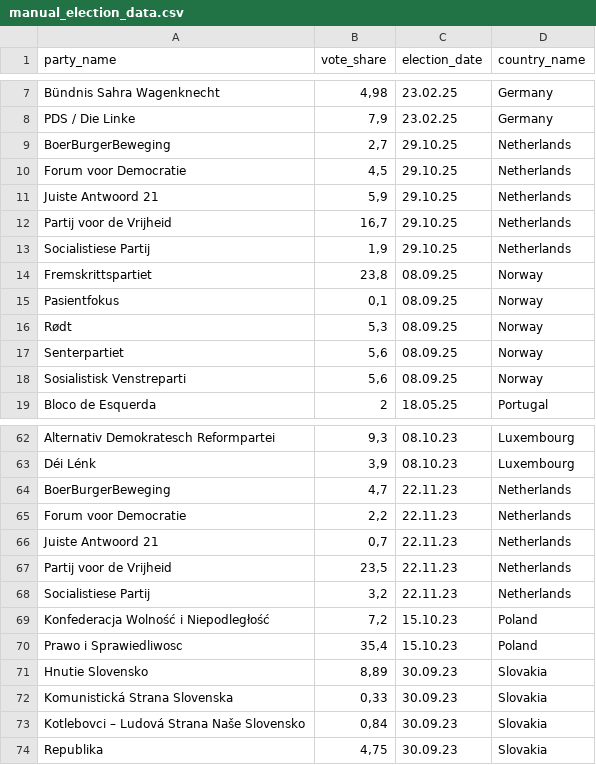
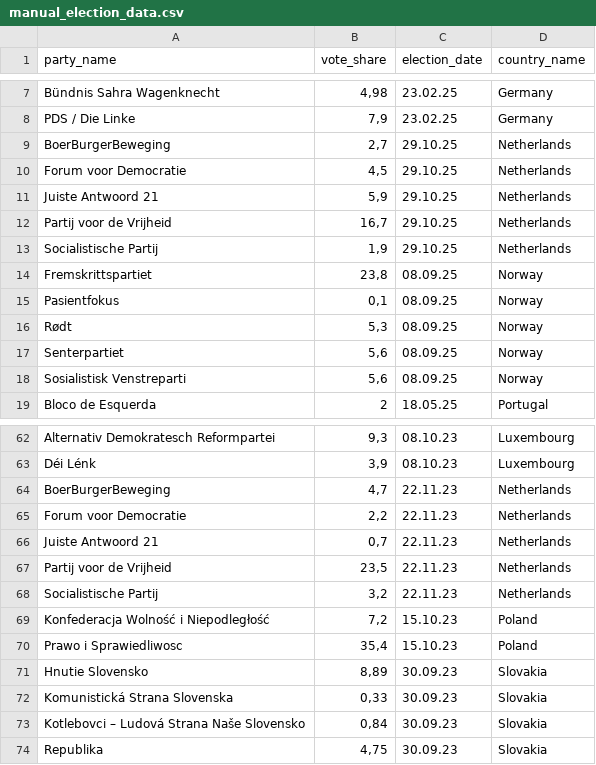
Before and after one commit to popu-list/popu-list.github.io, a CSV file: Data/manual_election_data.csv, drawn as a sheet; only a part is shown, gaps mark what is left out.

Commit message:
Correct Socialistische Partij across source data and visualizations

```diff
--- a/Data/manual_election_data.csv
+++ b/Data/manual_election_data.csv
@@ -12,3 +12,3 @@ Juiste Antwoord 21;5,9;29.10.25;Netherlands
 Partij voor de Vrijheid;16,7;29.10.25;Netherlands
-Socialistiese Partij;1,9;29.10.25;Netherlands
+Socialistische Partij;1,9;29.10.25;Netherlands
 Fremskrittspartiet;23,8;08.09.25;Norway
@@ -67,3 +67,3 @@ Juiste Antwoord 21;0,7;22.11.23;Netherlands
 Partij voor de Vrijheid;23,5;22.11.23;Netherlands
-Socialistiese Partij;3,2;22.11.23;Netherlands
+Socialistische Partij;3,2;22.11.23;Netherlands
 Konfederacja Wolność i Niepodległość;7,2;15.10.23;Poland
```
Also changed, not shown: Data/The PopuList 4.0.csv, Data/processed_populist.csv, 2 other files.
